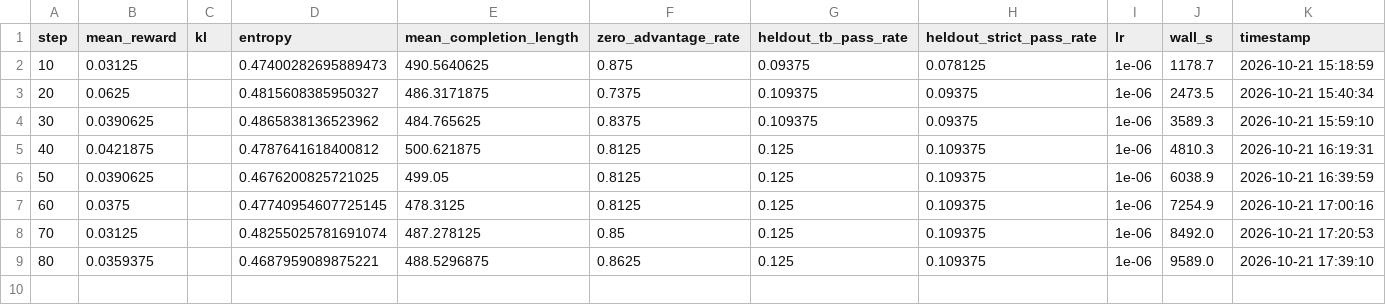
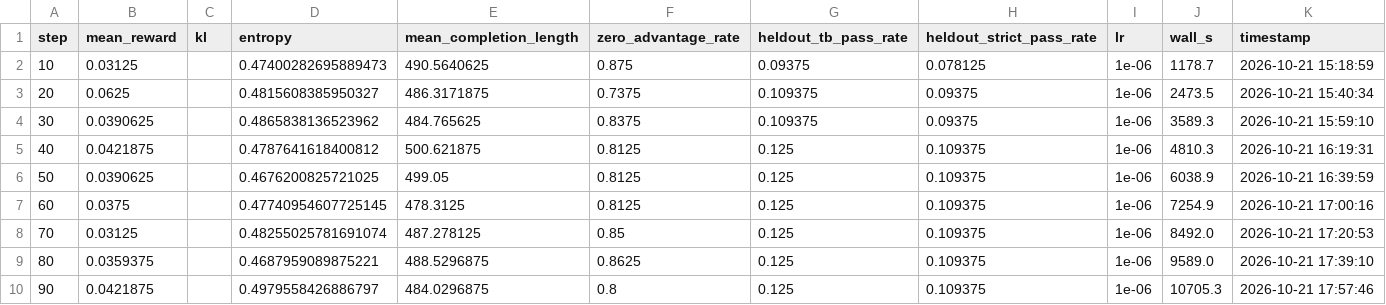
Before and after one commit to jishnuvenugopal/loupe, a CSV file: results/grpo/grpo_brief_W.csv, drawn as a sheet.

Commit message:
A20 grpo_brief_W: 10-step log #9 (CSV+plot)

```diff
--- a/results/grpo/grpo_brief_W.csv
+++ b/results/grpo/grpo_brief_W.csv
@@ -9 +9,2 @@ step,mean_reward,kl,entropy,mean_completion_length,zero_advantage_rate,heldout_t
 80,0.0359375,,0.4687959089875221,488.5296875,0.8625,0.125,0.109375,1e-06,9589.0,2026-10-21 17:39:10
+90,0.0421875,,0.4979558426886797,484.0296875,0.8,0.125,0.109375,1e-06,10705.3,2026-10-21 17:57:46
```
Also changed, not shown: 1 other file.
